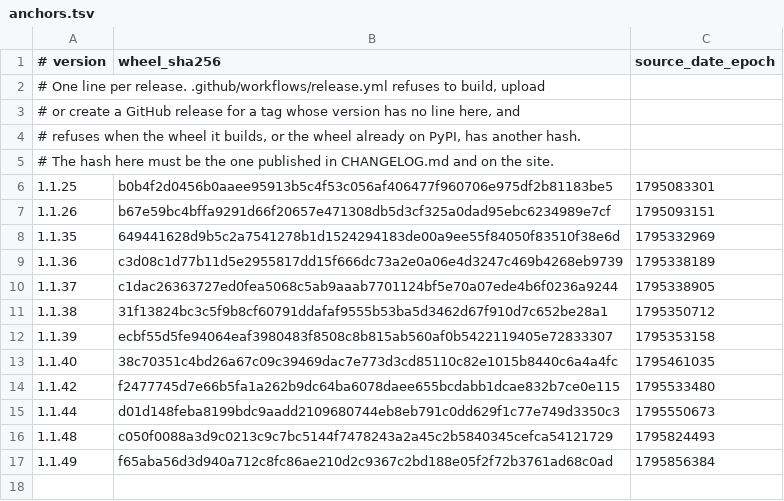
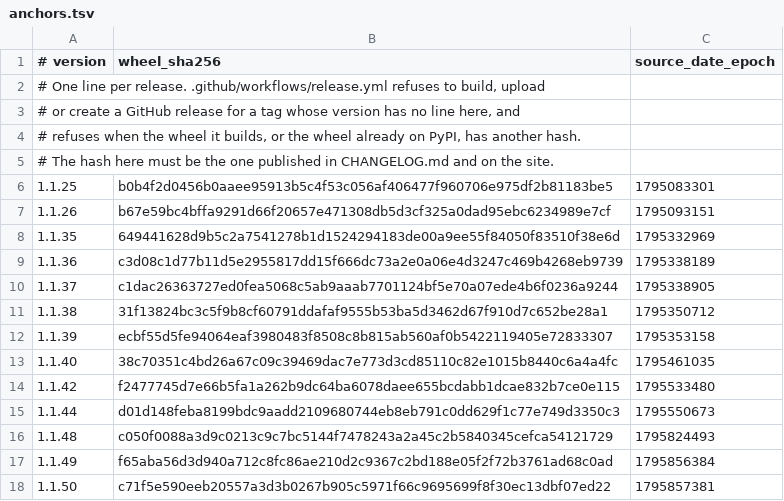
Before and after one commit to LHMisme420/mcp-authscan, a TSV file: release/anchors.tsv, drawn as a sheet.

Commit message:
release: anchor 1.1.50 (c71f5e590eeb20557a3d3b0267b905c5971f66c9695699f8f30ec13dbf07ed22)

```diff
--- a/release/anchors.tsv
+++ b/release/anchors.tsv
@@ -17 +17,2 @@
 1.1.49	f65aba56d3d940a712c8fc86ae210d2c9367c2bd188e05f2f72b3761ad68c0ad	1795856384
+1.1.50	c71f5e590eeb20557a3d3b0267b905c5971f66c9695699f8f30ec13dbf07ed22	1795857381
```
Also changed, not shown: 1 other file.
